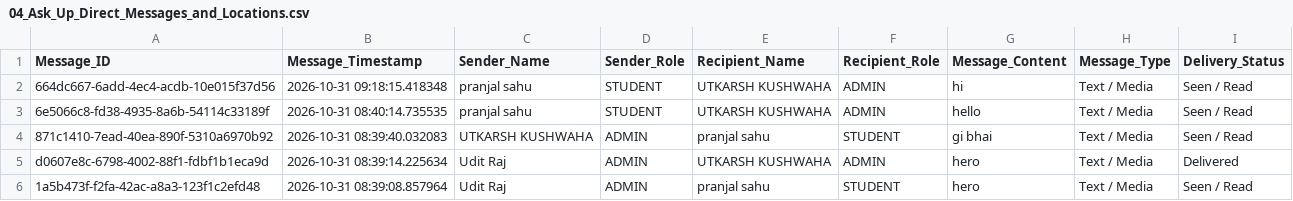
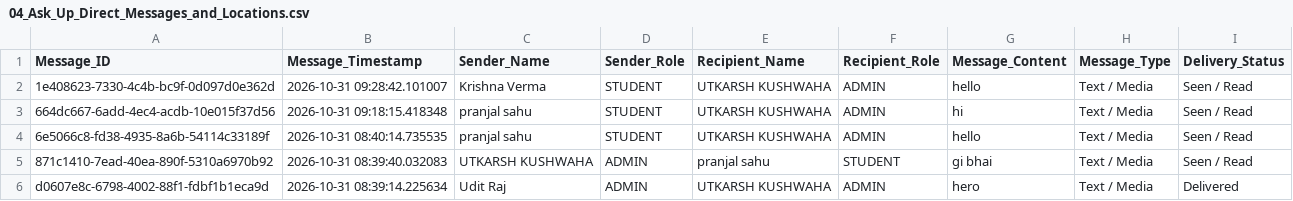
Before and after one commit to utkarshkushwaha470-commits/Campus-Hub, a CSV file: Database/04_Ask_Up_Direct_Messages_and_Locations.csv, drawn as a sheet; only a part is shown; the shorter side is filled out with more unchanged rows; the diff names each change by its address in the sheet, - before the commit and + after, or states it on an @@ line.

```diff
--- a/Database/04_Ask_Up_Direct_Messages_and_Locations.csv
+++ b/Database/04_Ask_Up_Direct_Messages_and_Locations.csv
+row 2: 1e408623-7330-4c4b-bc9f-0d097d0e362d | 2026-10-31 09:28:42.101007 | Krishna Verma | STUDENT | UTKARSH KUSHWAHA | ADMIN | hello | Text / Media | Seen / Read
```
Also changed, not shown: 6 other files.
